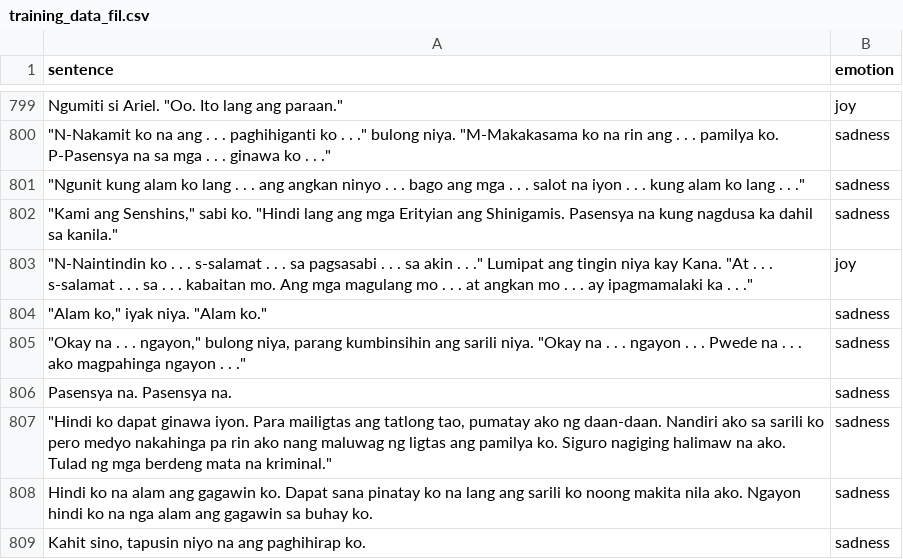
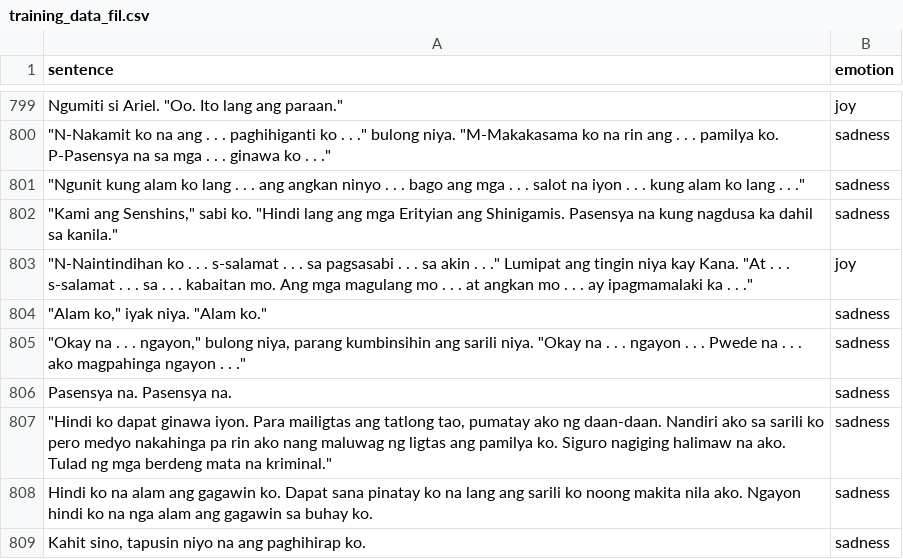
Before and after one commit to ashensn0w/Emotion-Recognition-System, a CSV file: backend/data/training_data_fil.csv, drawn as a sheet; only a part is shown, gaps mark what is left out; the diff names each change by its address in the sheet, - before the commit and + after, or states it on an @@ line.

Commit message:
fix

```diff
--- a/backend/data/training_data_fil.csv
+++ b/backend/data/training_data_fil.csv
-A803 (sentence): "N-Naintindin ko .…
+A803 (sentence): "N-Naintindihan ko .…
```
